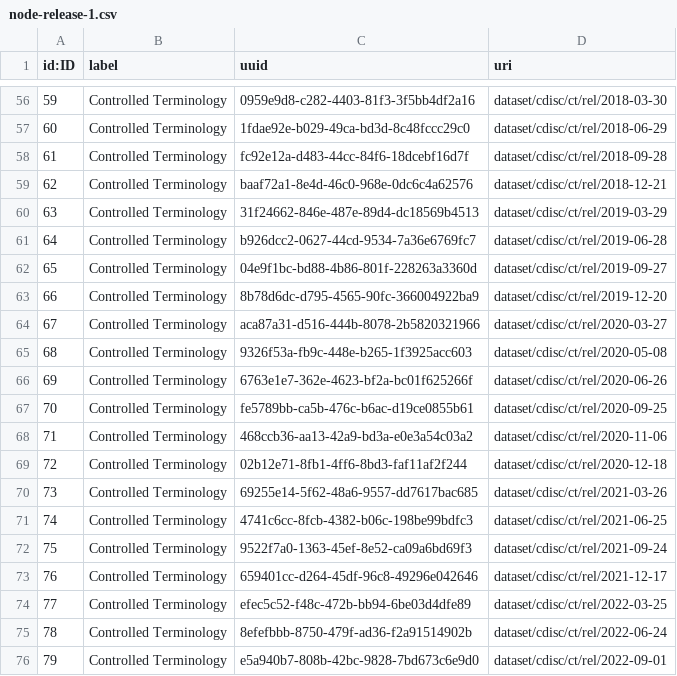
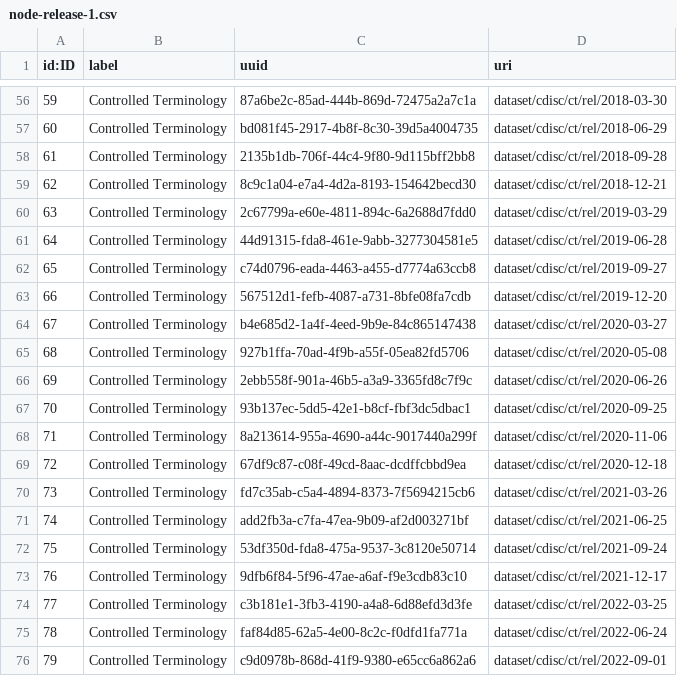
Before and after one commit to data4knowledge/ct_prep, a CSV file: load_data/node-release-1.csv, drawn as a sheet; only a part is shown, gaps mark what is left out; the diff covers the shown part only.

```diff
--- a/load_data/node-release-1.csv
+++ b/load_data/node-release-1.csv
@@ -56,21 +56,21 @@
-"59","Controlled Terminology","0959e9d8-c282-4403-81f3-3f5bb4df2a16","dataset/cdisc/ct/rel/2018-03-30"
-"60","Controlled Terminology","1fdae92e-b029-49ca-bd3d-8c48fccc29c0","dataset/cdisc/ct/rel/2018-06-29"
-"61","Controlled Terminology","fc92e12a-d483-44cc-84f6-18dcebf16d7f","dataset/cdisc/ct/rel/2018-09-28"
-"62","Controlled Terminology","baaf72a1-8e4d-46c0-968e-0dc6c4a62576","dataset/cdisc/ct/rel/2018-12-21"
-"63","Controlled Terminology","31f24662-846e-487e-89d4-dc18569b4513","dataset/cdisc/ct/rel/2019-03-29"
-"64","Controlled Terminology","b926dcc2-0627-44cd-9534-7a36e6769fc7","dataset/cdisc/ct/rel/2019-06-28"
-"65","Controlled Terminology","04e9f1bc-bd88-4b86-801f-228263a3360d","dataset/cdisc/ct/rel/2019-09-27"
-"66","Controlled Terminology","8b78d6dc-d795-4565-90fc-366004922ba9","dataset/cdisc/ct/rel/2019-12-20"
-"67","Controlled Terminology","aca87a31-d516-444b-8078-2b5820321966","dataset/cdisc/ct/rel/2020-03-27"
-"68","Controlled Terminology","9326f53a-fb9c-448e-b265-1f3925acc603","dataset/cdisc/ct/rel/2020-05-08"
-"69","Controlled Terminology","6763e1e7-362e-4623-bf2a-bc01f625266f","dataset/cdisc/ct/rel/2020-06-26"
-"70","Controlled Terminology","fe5789bb-ca5b-476c-b6ac-d19ce0855b61","dataset/cdisc/ct/rel/2020-09-25"
-"71","Controlled Terminology","468ccb36-aa13-42a9-bd3a-e0e3a54c03a2","dataset/cdisc/ct/rel/2020-11-06"
-"72","Controlled Terminology","02b12e71-8fb1-4ff6-8bd3-faf11af2f244","dataset/cdisc/ct/rel/2020-12-18"
-"73","Controlled Terminology","69255e14-5f62-48a6-9557-dd7617bac685","dataset/cdisc/ct/rel/2021-03-26"
-"74","Controlled Terminology","4741c6cc-8fcb-4382-b06c-198be99bdfc3","dataset/cdisc/ct/rel/2021-06-25"
-"75","Controlled Terminology","9522f7a0-1363-45ef-8e52-ca09a6bd69f3","dataset/cdisc/ct/rel/2021-09-24"
-"76","Controlled Terminology","659401cc-d264-45df-96c8-49296e042646","dataset/cdisc/ct/rel/2021-12-17"
-"77","Controlled Terminology","efec5c52-f48c-472b-bb94-6be03d4dfe89","dataset/cdisc/ct/rel/2022-03-25"
-"78","Controlled Terminology","8efefbbb-8750-479f-ad36-f2a91514902b","dataset/cdisc/ct/rel/2022-06-24"
-"79","Controlled Terminology","e5a940b7-808b-42bc-9828-7bd673c6e9d0","dataset/cdisc/ct/rel/2022-09-01"
+"59","Controlled Terminology","87a6be2c-85ad-444b-869d-72475a2a7c1a","dataset/cdisc/ct/rel/2018-03-30"
+"60","Controlled Terminology","bd081f45-2917-4b8f-8c30-39d5a4004735","dataset/cdisc/ct/rel/2018-06-29"
+"61","Controlled Terminology","2135b1db-706f-44c4-9f80-9d115bff2bb8","dataset/cdisc/ct/rel/2018-09-28"
+"62","Controlled Terminology","8c9c1a04-e7a4-4d2a-8193-154642becd30","dataset/cdisc/ct/rel/2018-12-21"
+"63","Controlled Terminology","2c67799a-e60e-4811-894c-6a2688d7fdd0","dataset/cdisc/ct/rel/2019-03-29"
+"64","Controlled Terminology","44d91315-fda8-461e-9abb-3277304581e5","dataset/cdisc/ct/rel/2019-06-28"
+"65","Controlled Terminology","c74d0796-eada-4463-a455-d7774a63ccb8","dataset/cdisc/ct/rel/2019-09-27"
+"66","Controlled Terminology","567512d1-fefb-4087-a731-8bfe08fa7cdb","dataset/cdisc/ct/rel/2019-12-20"
+"67","Controlled Terminology","b4e685d2-1a4f-4eed-9b9e-84c865147438","dataset/cdisc/ct/rel/2020-03-27"
+"68","Controlled Terminology","927b1ffa-70ad-4f9b-a55f-05ea82fd5706","dataset/cdisc/ct/rel/2020-05-08"
+"69","Controlled Terminology","2ebb558f-901a-46b5-a3a9-3365fd8c7f9c","dataset/cdisc/ct/rel/2020-06-26"
+"70","Controlled Terminology","93b137ec-5dd5-42e1-b8cf-fbf3dc5dbac1","dataset/cdisc/ct/rel/2020-09-25"
+"71","Controlled Terminology","8a213614-955a-4690-a44c-9017440a299f","dataset/cdisc/ct/rel/2020-11-06"
+"72","Controlled Terminology","67df9c87-c08f-49cd-8aac-dcdffcbbd9ea","dataset/cdisc/ct/rel/2020-12-18"
+"73","Controlled Terminology","fd7c35ab-c5a4-4894-8373-7f5694215cb6","dataset/cdisc/ct/rel/2021-03-26"
+"74","Controlled Terminology","add2fb3a-c7fa-47ea-9b09-af2d003271bf","dataset/cdisc/ct/rel/2021-06-25"
+"75","Controlled Terminology","53df350d-fda8-475a-9537-3c8120e50714","dataset/cdisc/ct/rel/2021-09-24"
+"76","Controlled Terminology","9dfb6f84-5f96-47ae-a6af-f9e3cdb83c10","dataset/cdisc/ct/rel/2021-12-17"
+"77","Controlled Terminology","c3b181e1-3fb3-4190-a4a8-6d88efd3d3fe","dataset/cdisc/ct/rel/2022-03-25"
+"78","Controlled Terminology","faf84d85-62a5-4e00-8c2c-f0dfd1fa771a","dataset/cdisc/ct/rel/2022-06-24"
+"79","Controlled Terminology","c9d0978b-868d-41f9-9380-e65cc6a862a6","dataset/cdisc/ct/rel/2022-09-01"
```
Also changed, not shown: 54 edited cells elsewhere in this file, load_data/node-namespace-1.csv, load_data/node-skos_concept_scheme-1.csv, 3 other files.
